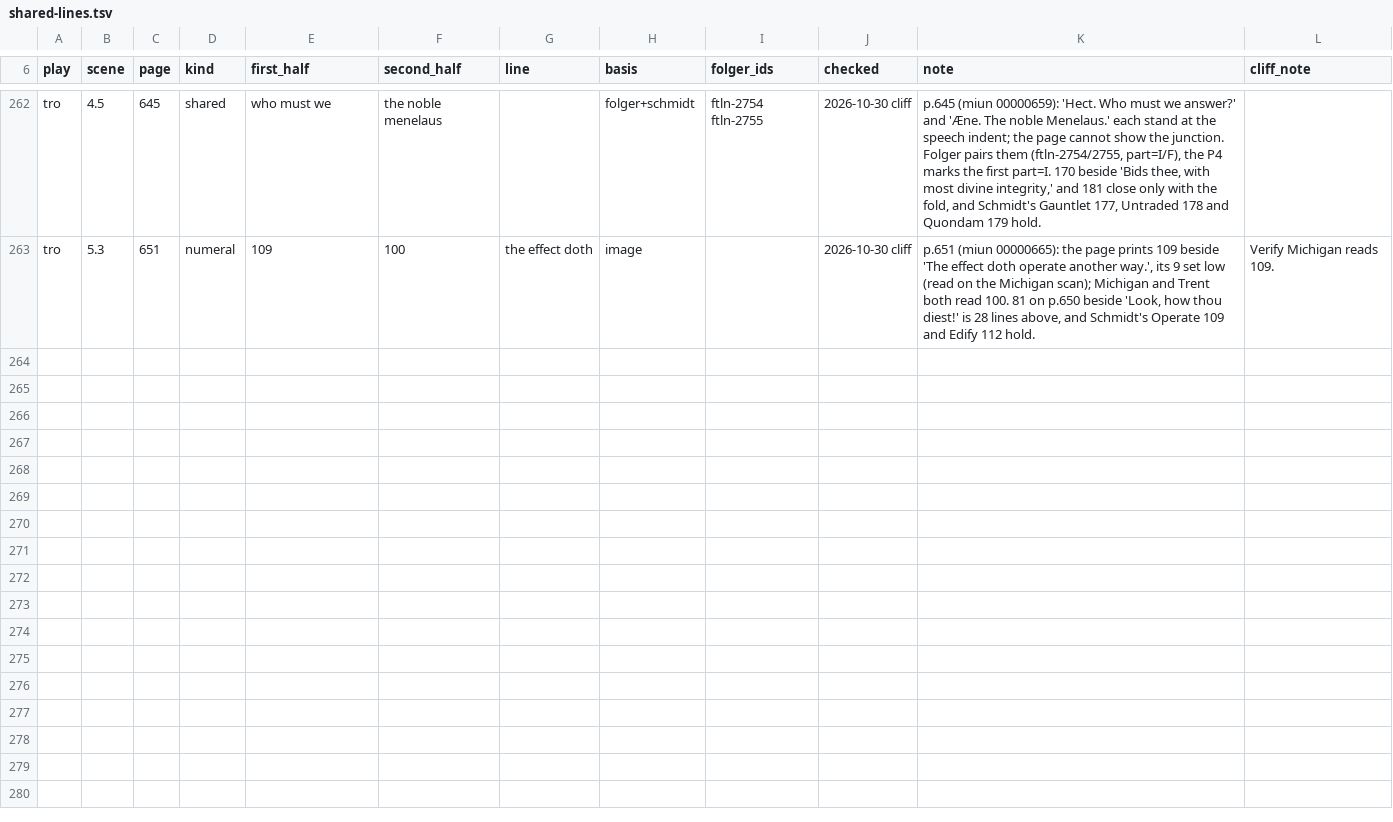
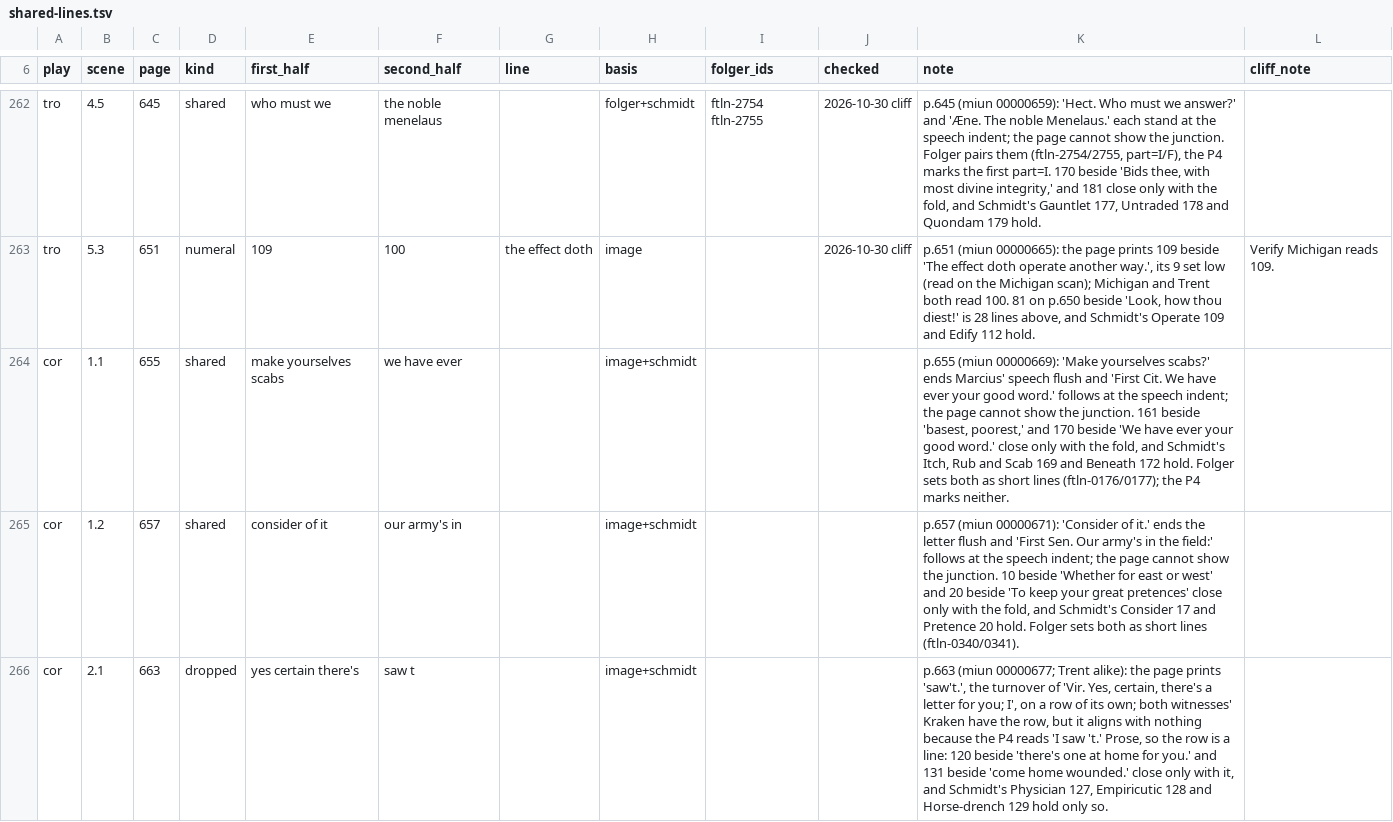
Before and after one commit to PerseusDLCode/corpus-tools, a TSV file: data/globe/shared-lines.tsv, drawn as a sheet; only a part is shown, gaps mark what is left out; the diff covers the shown part only; the diff names each change by its address in the sheet, - before the commit and + after, or states it on an @@ line.

```diff
--- a/data/globe/shared-lines.tsv
+++ b/data/globe/shared-lines.tsv
+row 264: cor | 1.1 | 655 | shared | make yourselves scabs | we have ever |  | image+schmidt |  |  | p.655 (miun 00000669): 'Make yourselves scabs?' ends Marcius' speech flush and 'First Cit. We have ever your good word.' follows at the speech indent; the page cannot show the junction. 161 beside 'basest, poorest,' and 170 beside 'We have ever your good word.' close only with the fold, and Schmidt's Itch, Rub and Scab 169 and Beneath 172 hold. Folger sets both as short lines (ftln-0176/0177); the P4 marks neither.
+row 265: cor | 1.2 | 657 | shared | consider of it | our army's in |  | image+schmidt |  |  | p.657 (miun 00000671): 'Consider of it.' ends the letter flush and 'First Sen. Our army's in the field:' follows at the speech indent; the page cannot show the junction. 10 beside 'Whether for east or west' and 20 beside 'To keep your great pretences' close only with the fold, and Schmidt's Consider 17 and Pretence 20 hold. Folger sets both as short lines (ftln-0340/0341).
+row 266: cor | 2.1 | 663 | dropped | yes certain there's | saw t |  | image+schmidt |  |  | p.663 (miun 00000677; Trent alike): the page prints 'saw't.', the turnover of 'Vir. Yes, certain, there's a letter for you; I', on a row of its own; both witnesses' Kraken have the row, but it aligns with nothing because the P4 reads 'I saw 't.' Prose, so the row is a line: 120 beside 'there's one at home for you.' and 131 beside 'come home wounded.' close only with it, and Schmidt's Physician 127, Empiricutic 128 and Horse-drench 129 hold only so.
```
Also changed, not shown: 6 added rows elsewhere in this file, data/globe/numeral-checks.tsv.
